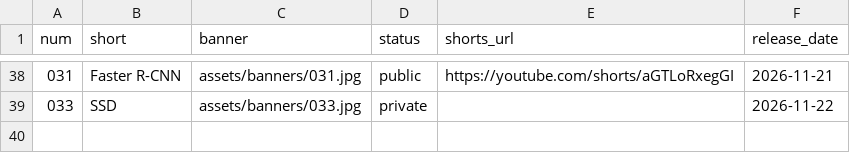
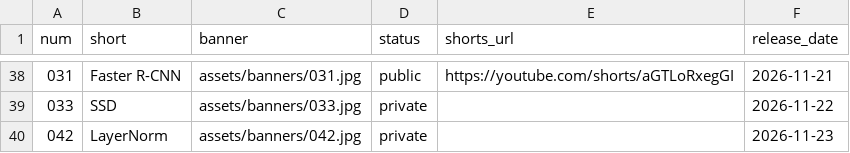
Before and after one commit to nadeemcite/research-papers, a TSV file: scripts/media.tsv, drawn as a sheet; only a part is shown, gaps mark what is left out.

```diff
--- a/scripts/media.tsv
+++ b/scripts/media.tsv
@@ -39 +39,2 @@ num	short	banner	status	shorts_url	release_date
 033	SSD	assets/banners/033.jpg	private		2026-11-22
+042	LayerNorm	assets/banners/042.jpg	private		2026-11-23
```
Also changed, not shown: 4 other files.
